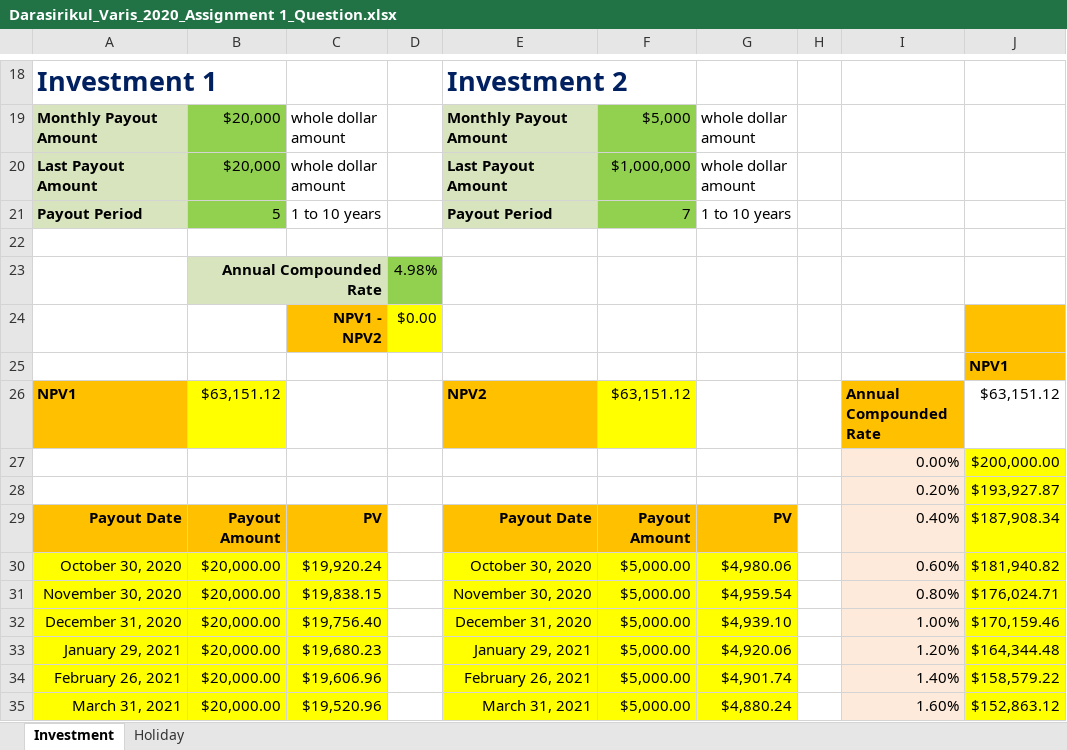
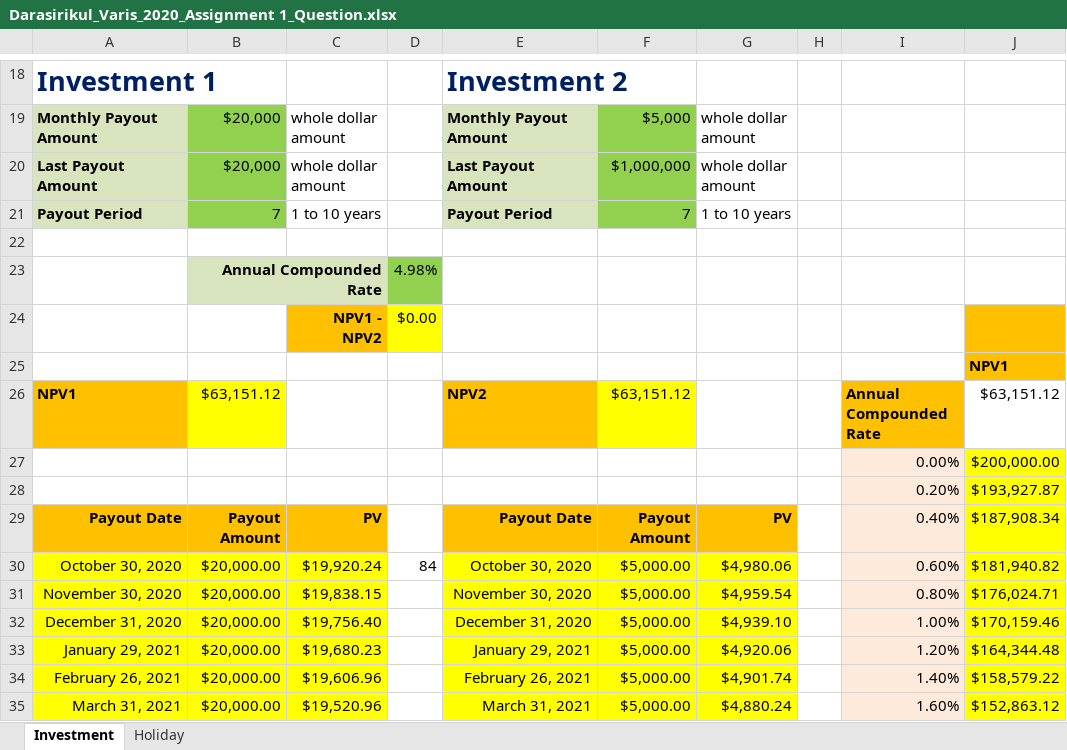
Before and after one commit to manjarb/the-University-of-Hong-Kong-HKU-MSC-Computer-Science, an Excel workbook: semester01/COMP7802B Introduction to financial computing/Assignment 1/Darasirikul_Varis_2020_Assignment 1_Question.xlsx, sheet Investment, drawn as a sheet; only a part is shown, gaps mark what is left out; values as stored, in another font and other column widths than the file's, no borders; charts and pictures not drawn; the diff covers the shown part only; the diff names each change by its address in the sheet, - before the commit and + after, or states it on an @@ line.

Commit message:
Update investment 1 date display

```diff
--- a/semester01/COMP7802B Introduction to financial computing/Assignment 1/Darasirikul_Varis_2020_Assignment 1_Question.xlsx (sheet Investment)
+++ b/semester01/COMP7802B Introduction to financial computing/Assignment 1/Darasirikul_Varis_2020_Assignment 1_Question.xlsx (sheet Investment)
-B21: 5
+B21: 7
-D30: (empty)
+D30: 84
```
Also changed, not shown: 25 edited cells elsewhere in this sheet, formulas that keep their value.
